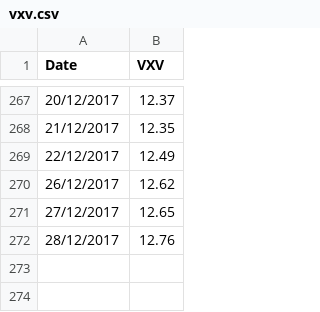
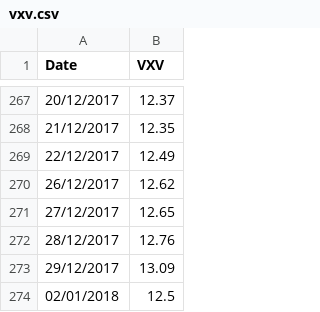
Before and after one commit to smartbing/longrun, a CSV file: data/vxv.csv, drawn as a sheet; only a part is shown, gaps mark what is left out.

```diff
--- a/data/vxv.csv
+++ b/data/vxv.csv
@@ -272 +272,3 @@ Date,VXV
 28/12/2017,12.76
+29/12/2017,13.09
+02/01/2018,12.5
```
Also changed, not shown: data/strat_signal.csv, data/vxmt.csv.
